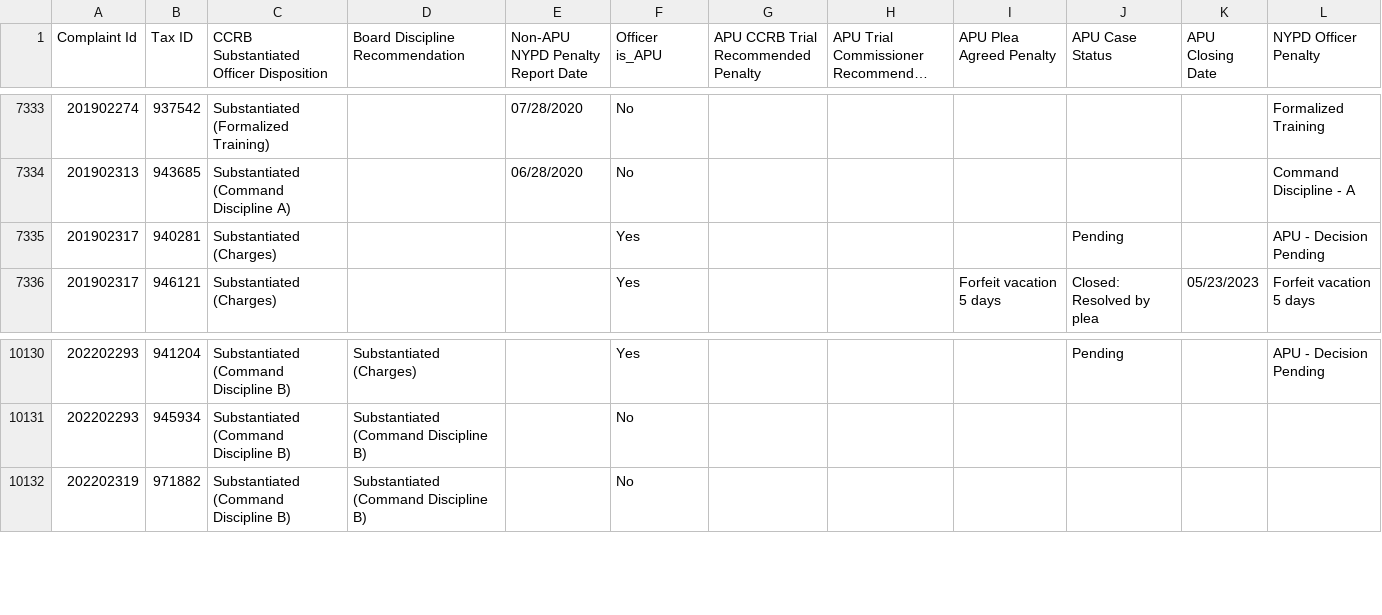
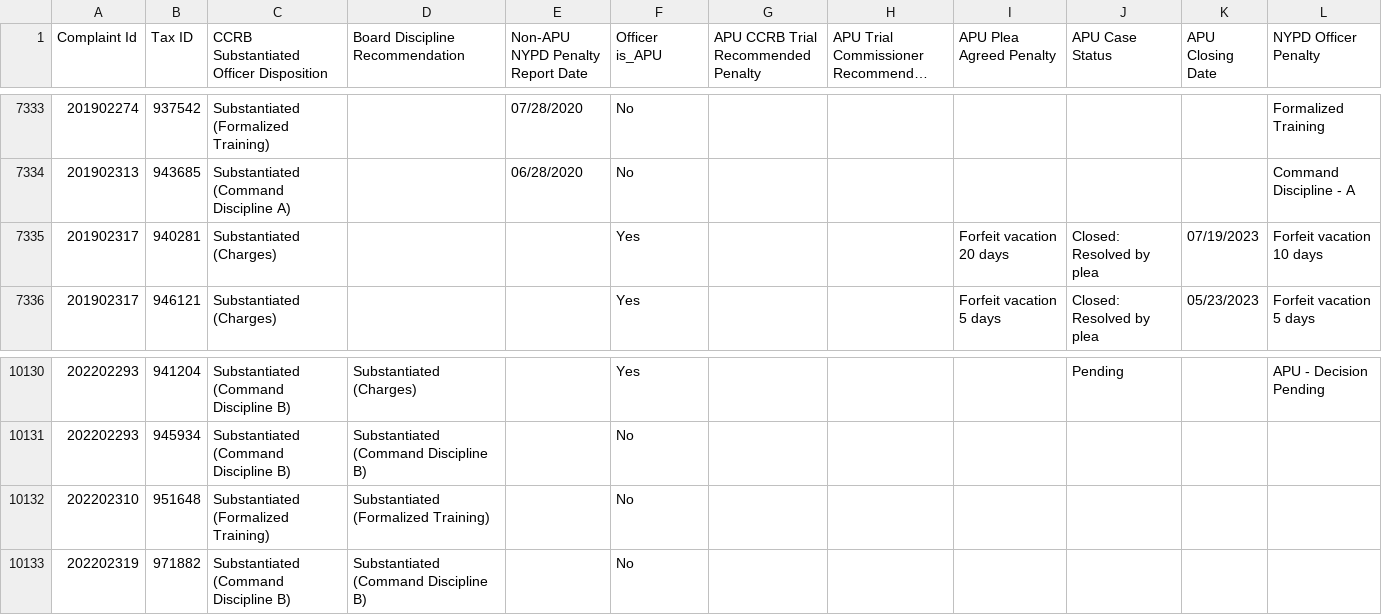
Before and after one commit to ryanwatkins/ccrb-complaints-database, a CSV file: ccrb-complaints-database-penalties.csv, drawn as a sheet; only a part is shown, gaps mark what is left out; long unchanged cells end in …; the diff names each change by its address in the sheet, - before the commit and + after, or states it on an @@ line.

```diff
--- a/ccrb-complaints-database-penalties.csv
+++ b/ccrb-complaints-database-penalties.csv
-I7335 (APU Plea Agreed Penalty): (empty)
+I7335 (APU Plea Agreed Penalty): Forfeit vacation 20 days
-J7335 (APU Case Status): Pending
+J7335 (APU Case Status): Closed: Resolved by plea
-K7335 (APU Closing Date): (empty)
+K7335 (APU Closing Date): 07/19/2023
-L7335 (NYPD Officer Penalty): APU - Decision Pending
+L7335 (NYPD Officer Penalty): Forfeit vacation 10 days
+row 10132: 202202310 | 951648 | Substantiated (Formalized Training) | Substantiated (Formalized Training) |  | No
```
